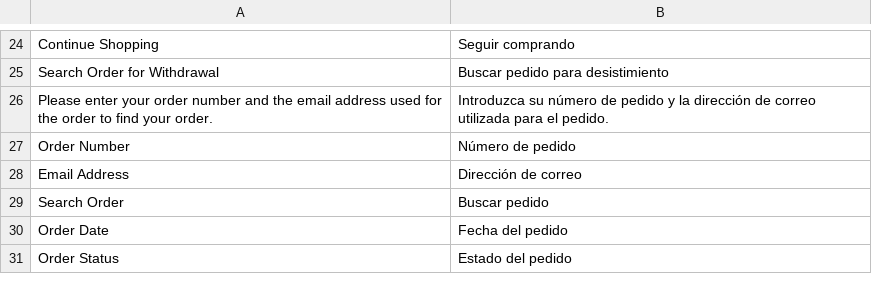
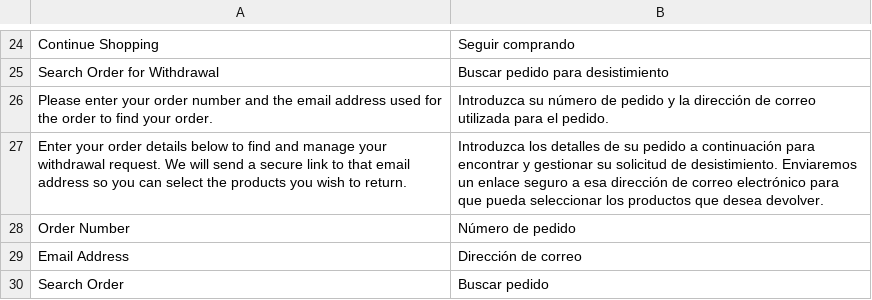
Before and after one commit to lindbaum/magento2-withdrawl, a CSV file: i18n/es_ES.csv, drawn as a sheet; only a part is shown, gaps mark what is left out; the shorter side is filled out with more unchanged rows; the diff names each change by its address in the sheet, - before the commit and + after, or states it on an @@ line.

```diff
--- a/i18n/es_ES.csv
+++ b/i18n/es_ES.csv
+row 27: Enter your order details below to find and manage your withdrawal request. We will send a secure link to that email address so you can select the products you wish to return. | Introduzca los detalles de su pedido a continuación para encontrar y gestionar su solicitud de desistimiento. Enviaremos un enlace seguro a esa dirección de correo electrónico para que pueda seleccionar los productos que desea devolver.
```
Also changed, not shown: i18n/bg_BG.csv, i18n/de_DE.csv, 36 other files.
